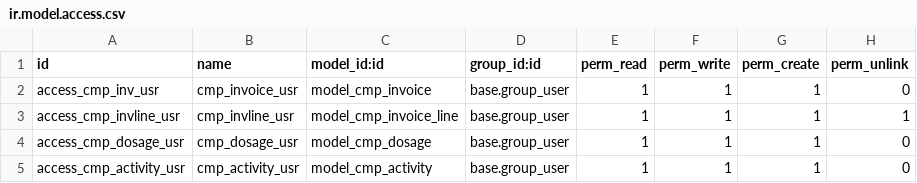
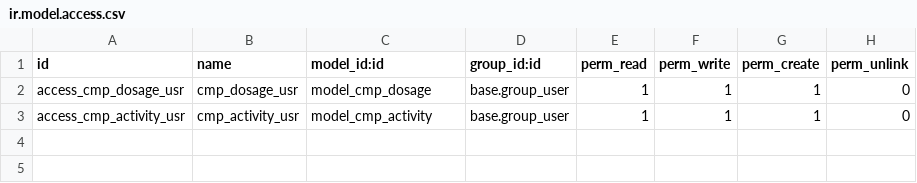
Before and after one commit to StefLopitos/deltacargosrl, a CSV file: comp_inv/security/ir.model.access.csv, drawn as a sheet; the diff names each change by its address in the sheet, - before the commit and + after, or states it on an @@ line.

```diff
--- a/comp_inv/security/ir.model.access.csv
+++ b/comp_inv/security/ir.model.access.csv
-row 2: access_cmp_inv_usr | cmp_invoice_usr | model_cmp_invoice | base.group_user | 1 | 1 | 1 | 0
-row 3: access_cmp_invline_usr | cmp_invline_usr | model_cmp_invoice_line | base.group_user | 1 | 1 | 1 | 1
```
Also changed, not shown: 14 other files.
